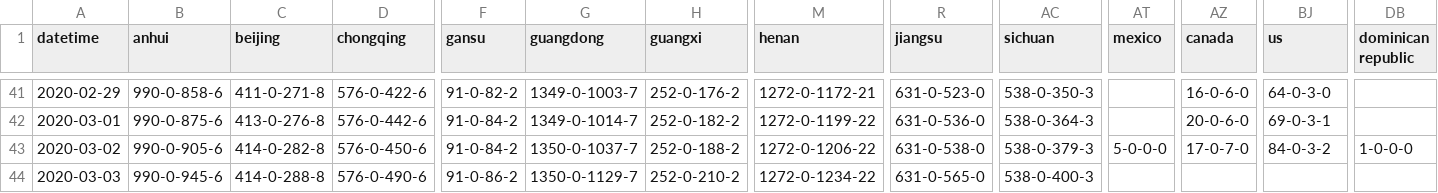
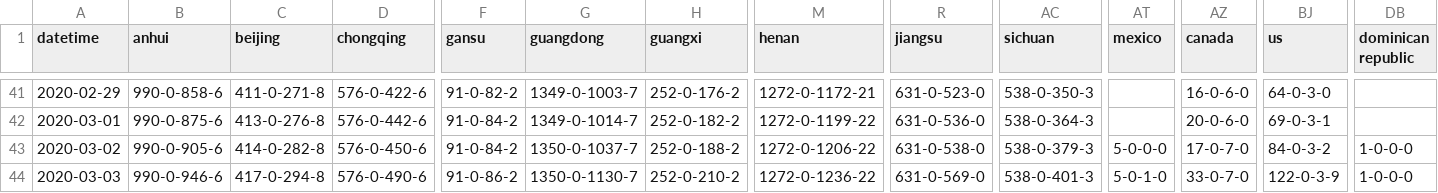
Before and after one commit to jakobzhao/virus, a CSV file: assets/virus.csv, drawn as a sheet; only a part is shown, gaps mark what is left out; the diff names each change by its address in the sheet, - before the commit and + after, or states it on an @@ line.

```diff
--- a/assets/virus.csv
+++ b/assets/virus.csv
-B44 (anhui): 990-0-945-6
+B44 (anhui): 990-0-946-6
-C44 (beijing): 414-0-288-8
+C44 (beijing): 417-0-294-8
-G44 (guangdong): 1350-0-1129-7
+G44 (guangdong): 1350-0-1130-7
-M44 (henan): 1272-0-1234-22
+M44 (henan): 1272-0-1236-22
-R44 (jiangsu): 631-0-565-0
+R44 (jiangsu): 631-0-569-0
-AC44 (sichuan): 538-0-400-3
+AC44 (sichuan): 538-0-401-3
-AT44 (mexico): (empty)
+AT44 (mexico): 5-0-1-0
-AZ44 (canada): (empty)
+AZ44 (canada): 33-0-7-0
-BJ44 (us): (empty)
+BJ44 (us): 122-0-3-9
-DB44 (dominican republic): (empty)
+DB44 (dominican republic): 1-0-0-0
```
Also changed, not shown: 2 other files.
